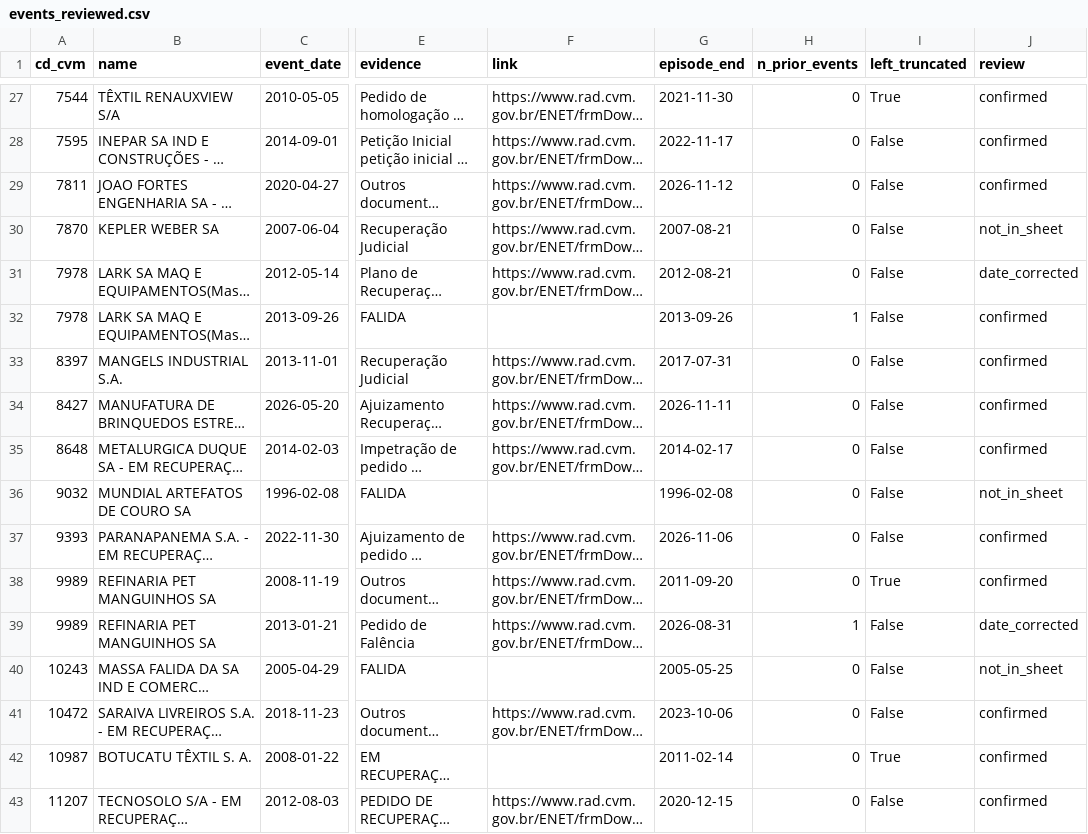
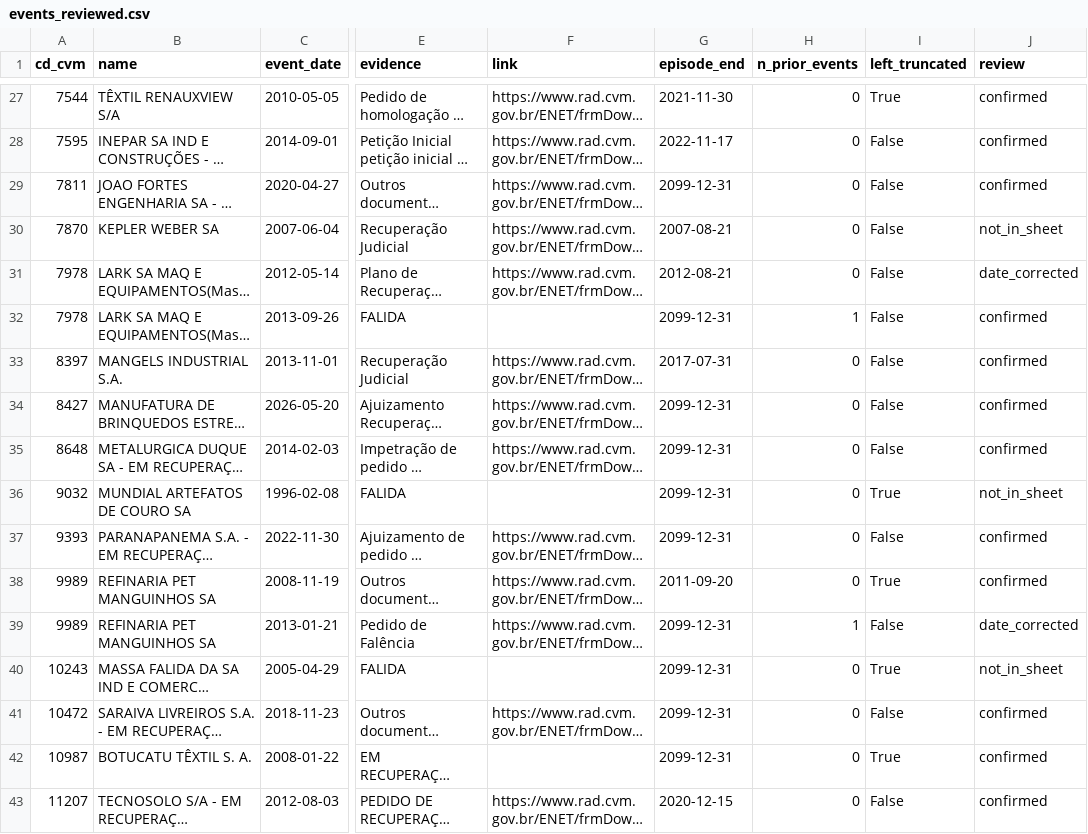
Before and after one commit to rhozon/corporate-credit-early-warning, a CSV file: data/events_reviewed.csv, drawn as a sheet; only a part is shown, gaps mark what is left out; long unchanged cells end in …; the diff covers the shown part only; the diff names each change by its address in the sheet, - before the commit and + after, or states it on an @@ line.

Commit message:
Corrected run: event base, panel, out-of-time test and credit memos
Rebuilt with the fixed going-concern rule, open registry episodes, the review that reopens episodes, fiscal-year TTM and the H3 sample chosen by date. The test reports the firm-clustered paired test beside DeLong.

```diff
--- a/data/events_reviewed.csv
+++ b/data/events_reviewed.csv
-G29 (episode_end): 2026-11-12
+G29 (episode_end): 2099-12-31
-G32 (episode_end): 2013-09-26
+G32 (episode_end): 2099-12-31
-G34 (episode_end): 2026-11-11
+G34 (episode_end): 2099-12-31
-G35 (episode_end): 2014-02-17
+G35 (episode_end): 2099-12-31
-G36 (episode_end): 1996-02-08
+G36 (episode_end): 2099-12-31
-I36 (left_truncated): False
+I36 (left_truncated): True
-G37 (episode_end): 2026-11-06
+G37 (episode_end): 2099-12-31
-G39 (episode_end): 2026-08-31
+G39 (episode_end): 2099-12-31
-G40 (episode_end): 2005-05-25
+G40 (episode_end): 2099-12-31
-I40 (left_truncated): False
+I40 (left_truncated): True
-G41 (episode_end): 2023-10-06
+G41 (episode_end): 2099-12-31
-G42 (episode_end): 2011-02-14
+G42 (episode_end): 2099-12-31
```
Also changed, not shown: 4 added rows, 1 removed row and 62 edited cells elsewhere in this file, data/events_draft.csv, results/test_delong.csv, 17 other files.
